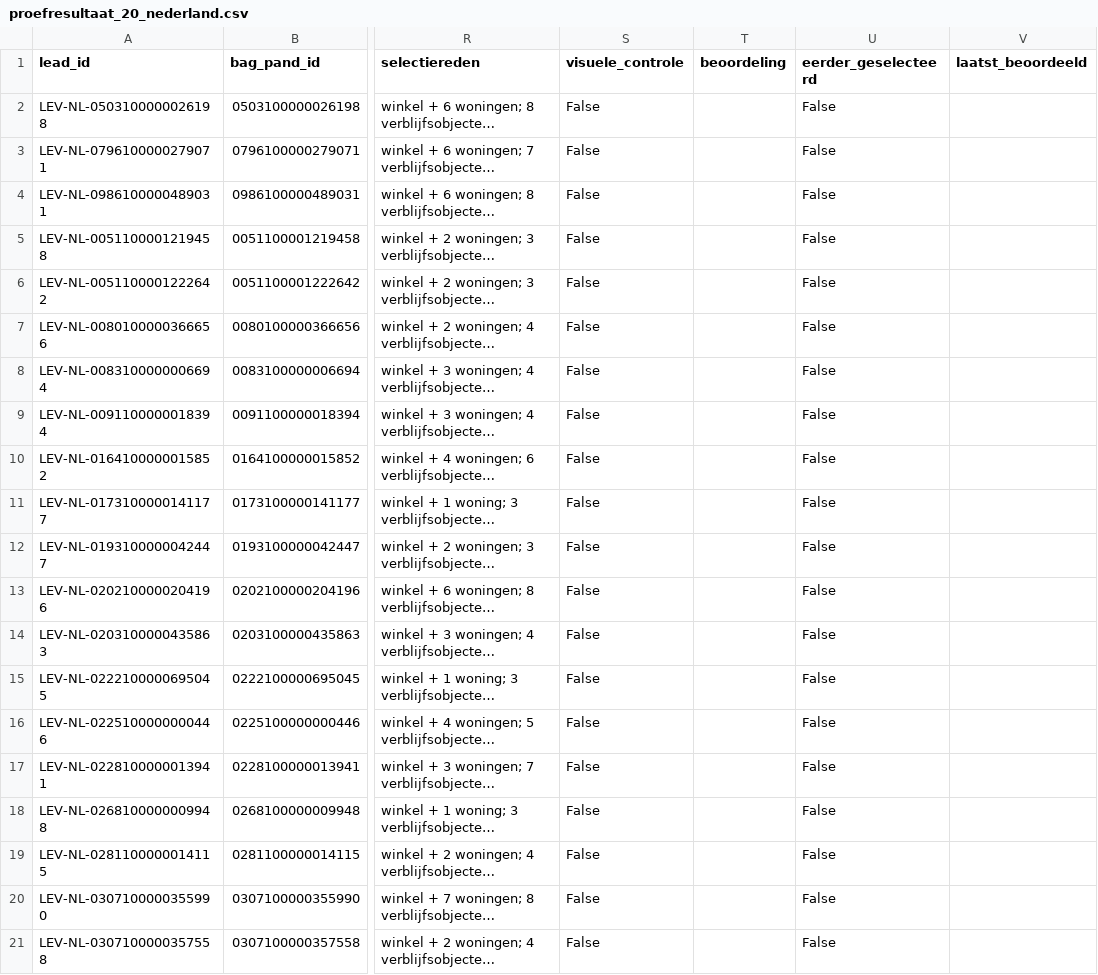
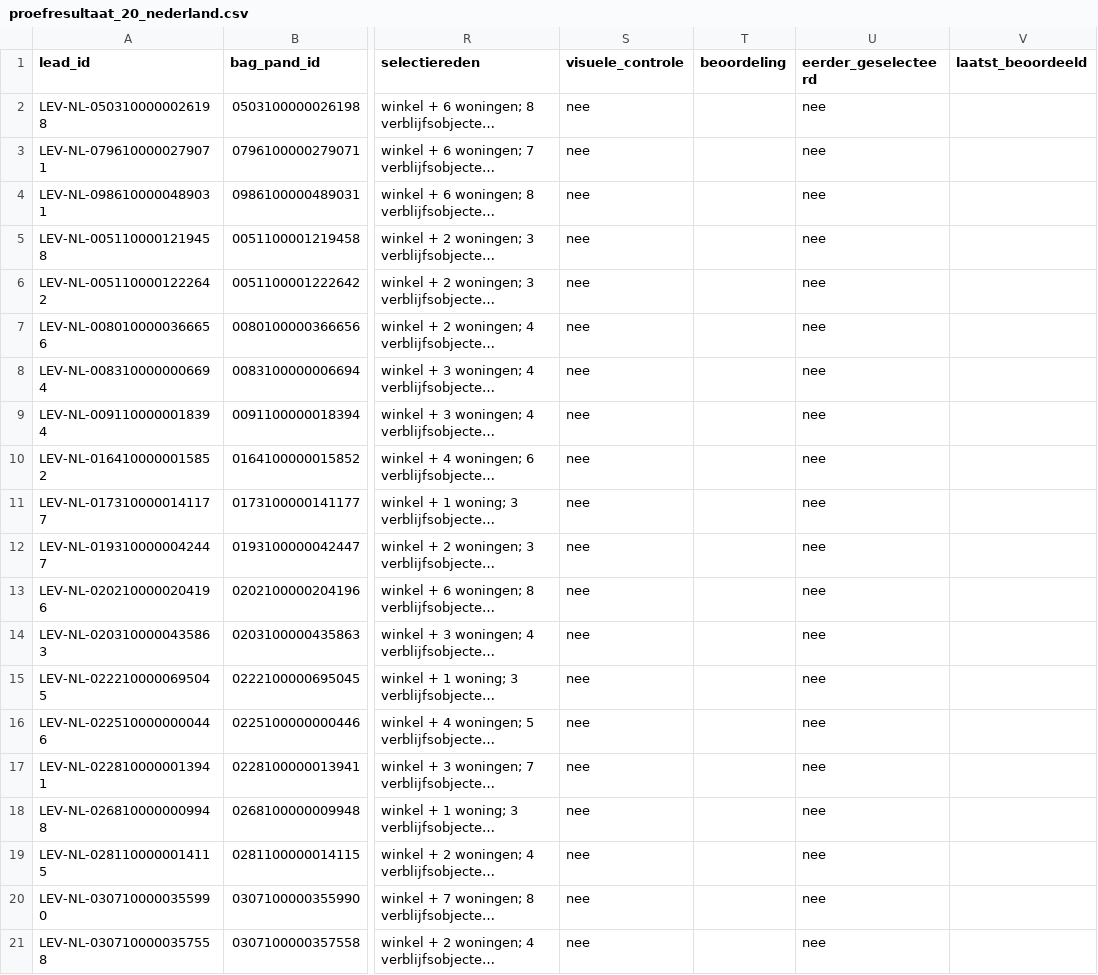
Before and after one commit to LevraiGroup/vastgoed, a CSV file: output/proefresultaat_20_nederland.csv, drawn as a sheet; only a part is shown, gaps mark what is left out; long unchanged cells end in …; the diff names each change by its address in the sheet, - before the commit and + after, or states it on an @@ line.

```diff
--- a/output/proefresultaat_20_nederland.csv
+++ b/output/proefresultaat_20_nederland.csv
-S2:S21 (visuele_controle): False
+S2:S21 (visuele_controle): nee
-U2:U21 (eerder_geselecteerd): False
+U2:U21 (eerder_geselecteerd): nee
```
Also changed, not shown: output/werklijst_nederland_2026-11.csv, 6 other files.
